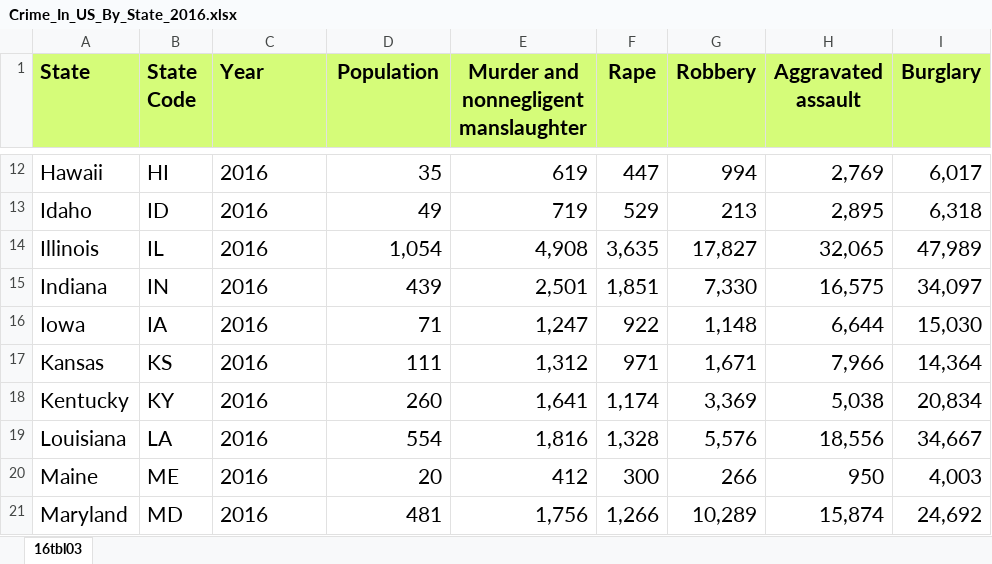
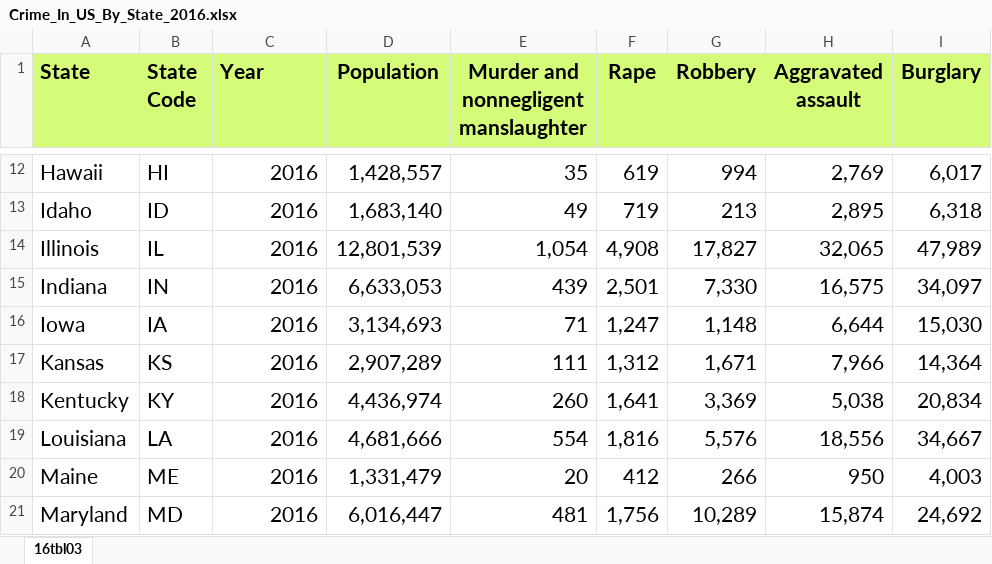
Before and after one commit to DQuigee/US_Crime_Data_Shiny, an Excel workbook: data/Crime_In_US_By_State/Crime_In_US_By_State_2016.xlsx, sheet 16tbl03, drawn as a sheet; only a part is shown, gaps mark what is left out; values as stored, in another font and other column widths than the file's, no borders; the diff covers the shown part only; the diff names each change by its address in the sheet, - before the commit and + after, or states it on an @@ line.

```diff
--- a/data/Crime_In_US_By_State/Crime_In_US_By_State_2016.xlsx (sheet 16tbl03)
+++ b/data/Crime_In_US_By_State/Crime_In_US_By_State_2016.xlsx (sheet 16tbl03)
-C12:C21 alignment: left
+C12:C21 alignment: right
-D12 (Population): 35
+D12 (Population): 1,428,557
-E12: 619
+E12: 35
-F12 (Rape): 447
+F12 (Rape): 619
-D13 (Population): 49
+D13 (Population): 1,683,140
-E13: 719
+E13: 49
-F13 (Rape): 529
+F13 (Rape): 719
-D14 (Population): 1,054
+D14 (Population): 12,801,539
-E14: 4,908
+E14: 1,054
-F14 (Rape): 3,635
+F14 (Rape): 4,908
-D15 (Population): 439
+D15 (Population): 6,633,053
-E15: 2,501
+E15: 439
-F15 (Rape): 1,851
+F15 (Rape): 2,501
-D16 (Population): 71
+D16 (Population): 3,134,693
-E16: 1,247
+E16: 71
-F16 (Rape): 922
+F16 (Rape): 1,247
-D17 (Population): 111
+D17 (Population): 2,907,289
-E17: 1,312
+E17: 111
-F17 (Rape): 971
+F17 (Rape): 1,312
-D18 (Population): 260
+D18 (Population): 4,436,974
-E18: 1,641
+E18: 260
-F18 (Rape): 1,174
+F18 (Rape): 1,641
-D19 (Population): 554
+D19 (Population): 4,681,666
-E19: 1,816
+E19: 554
-F19 (Rape): 1,328
+F19 (Rape): 1,816
-D20 (Population): 20
+D20 (Population): 1,331,479
-E20: 412
+E20: 20
-F20 (Rape): 300
+F20 (Rape): 412
-D21 (Population): 481
+D21 (Population): 6,016,447
-E21: 1,756
+E21: 481
-F21 (Rape): 1,266
+F21 (Rape): 1,756
```
Also changed, not shown: 120 edited cells and cell formats elsewhere in this sheet, data/Crime_In_US_By_State/Crime_In_US_By_State_2017.xlsx, data/Crime_In_US_By_State/Crime_In_US_By_State_2018.xlsx, 7 other files.
